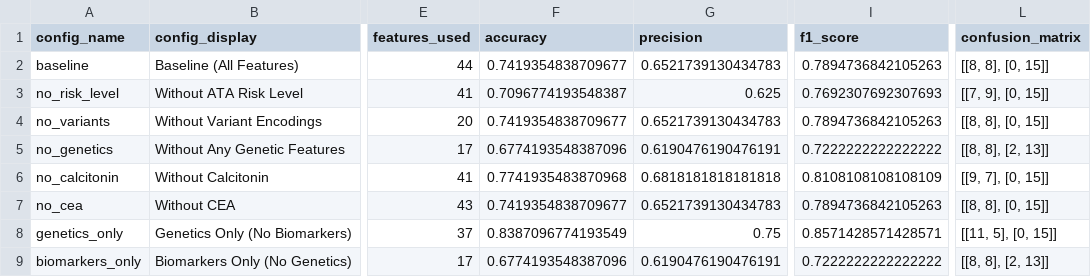
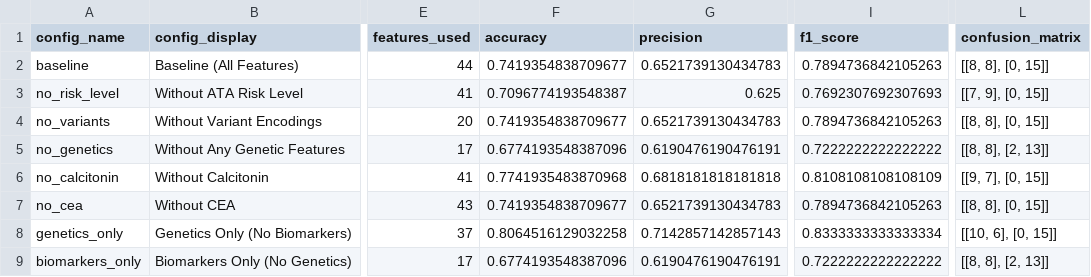
Before and after one commit to ArjunCodess/men2-predictor, a CSV file: results/ablation/xgboost_original_ablation_results.csv, drawn as a sheet; only a part is shown, gaps mark what is left out; the diff names each change by its address in the sheet, - before the commit and + after, or states it on an @@ line.

```diff
--- a/results/ablation/xgboost_original_ablation_results.csv
+++ b/results/ablation/xgboost_original_ablation_results.csv
-F8 (accuracy): 0.8387096774193549
+F8 (accuracy): 0.8064516129032258
-G8 (precision): 0.75
+G8 (precision): 0.7142857142857143
-I8 (f1_score): 0.8571428571428571
+I8 (f1_score): 0.8333333333333334
-L8 (confusion_matrix): [[11, 5], [0, 15]]
+L8 (confusion_matrix): [[10, 6], [0, 15]]
```
Also changed, not shown: results/ablation/lightgbm_expanded_ablation_results.csv, results/ablation/logistic_original_ablation_results.csv, 17 other files.
